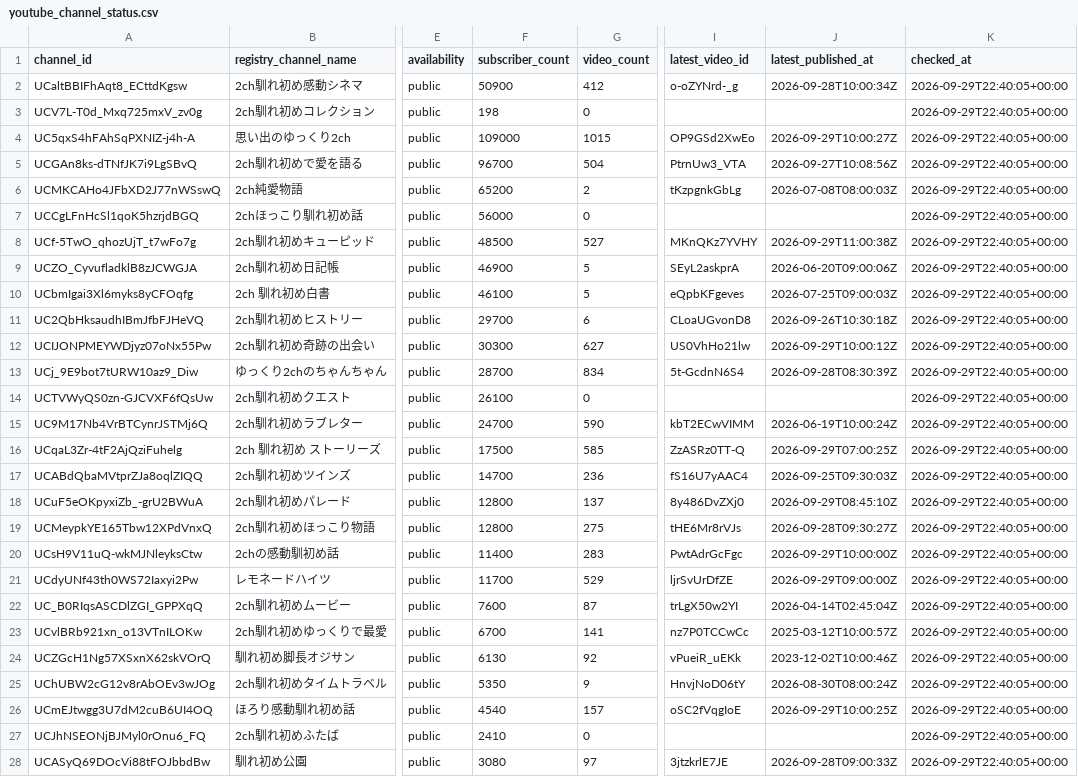
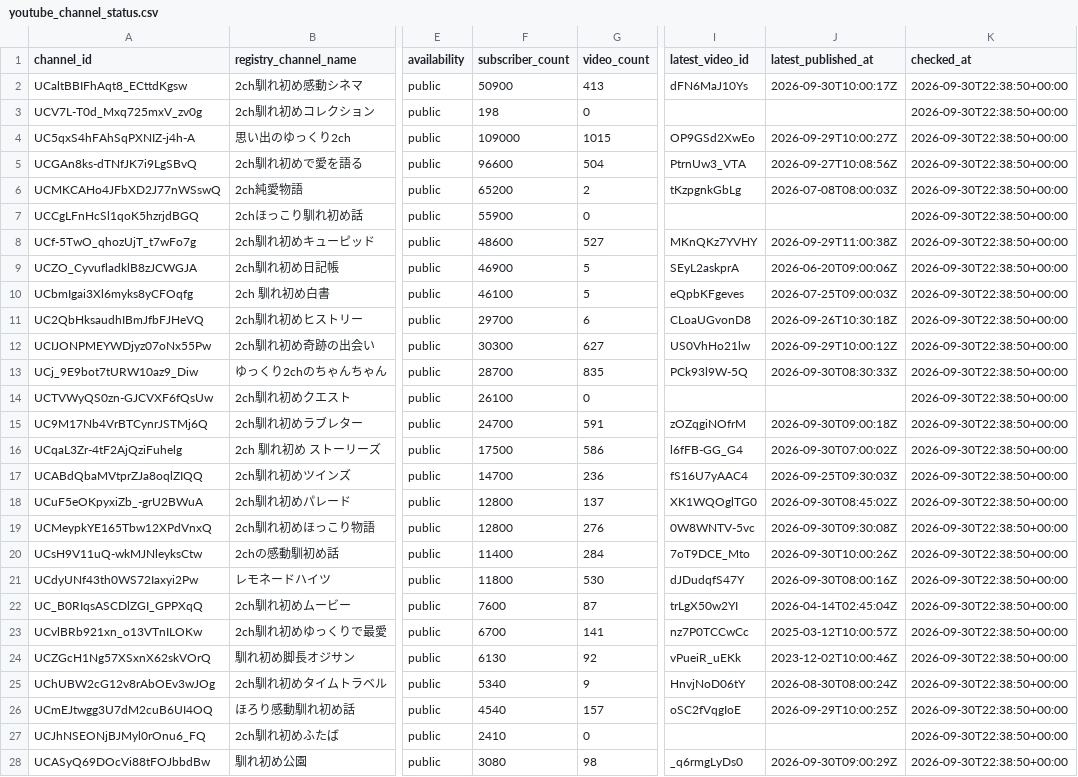
Before and after one commit to japonismy/naresome-kikaku-research, a CSV file: data_sources/youtube_channel_status.csv, drawn as a sheet; only a part is shown, gaps mark what is left out; the diff covers the shown part only; the diff names each change by its address in the sheet, - before the commit and + after, or states it on an @@ line.

```diff
--- a/data_sources/youtube_channel_status.csv
+++ b/data_sources/youtube_channel_status.csv
-G2 (video_count): 412
+G2 (video_count): 413
-I2 (latest_video_id): o-oZYNrd-_g
+I2 (latest_video_id): dFN6MaJ10Ys
-J2 (latest_published_at): 2026-09-28T10:00:34Z
+J2 (latest_published_at): 2026-09-30T10:00:17Z
-K2:K28 (checked_at): 2026-09-29T22:40:05+00:00
+K2:K28 (checked_at): 2026-09-30T22:38:50+00:00
-F5 (subscriber_count): 96700
+F5 (subscriber_count): 96600
-F7 (subscriber_count): 56000
+F7 (subscriber_count): 55900
-F8 (subscriber_count): 48500
+F8 (subscriber_count): 48600
-G13 (video_count): 834
+G13 (video_count): 835
-I13 (latest_video_id): 5t-GcdnN6S4
+I13 (latest_video_id): PCk93l9W-5Q
-J13 (latest_published_at): 2026-09-28T08:30:39Z
+J13 (latest_published_at): 2026-09-30T08:30:33Z
-G15 (video_count): 590
+G15 (video_count): 591
-I15 (latest_video_id): kbT2ECwVIMM
+I15 (latest_video_id): zOZqgiNOfrM
-J15 (latest_published_at): 2026-06-19T10:00:24Z
+J15 (latest_published_at): 2026-09-30T09:00:18Z
-G16 (video_count): 585
+G16 (video_count): 586
-I16 (latest_video_id): ZzASRz0TT-Q
+I16 (latest_video_id): l6fFB-GG_G4
-J16 (latest_published_at): 2026-09-29T07:00:25Z
+J16 (latest_published_at): 2026-09-30T07:00:02Z
-I18 (latest_video_id): 8y486DvZXj0
+I18 (latest_video_id): XK1WQOglTG0
-J18 (latest_published_at): 2026-09-29T08:45:10Z
+J18 (latest_published_at): 2026-09-30T08:45:02Z
-G19 (video_count): 275
+G19 (video_count): 276
-I19 (latest_video_id): tHE6Mr8rVJs
+I19 (latest_video_id): 0W8WNTV-5vc
-J19 (latest_published_at): 2026-09-28T09:30:27Z
+J19 (latest_published_at): 2026-09-30T09:30:08Z
-G20 (video_count): 283
+G20 (video_count): 284
-I20 (latest_video_id): PwtAdrGcFgc
+I20 (latest_video_id): 7oT9DCE_Mto
-J20 (latest_published_at): 2026-09-29T10:00:00Z
+J20 (latest_published_at): 2026-09-30T10:00:26Z
-F21 (subscriber_count): 11700
+F21 (subscriber_count): 11800
-G21 (video_count): 529
+G21 (video_count): 530
-I21 (latest_video_id): ljrSvUrDfZE
+I21 (latest_video_id): dJDudqfS47Y
-J21 (latest_published_at): 2026-09-29T09:00:00Z
+J21 (latest_published_at): 2026-09-30T08:00:16Z
-F25 (subscriber_count): 5350
+F25 (subscriber_count): 5340
-G28 (video_count): 97
+G28 (video_count): 98
-I28 (latest_video_id): 3jtzkrlE7JE
+I28 (latest_video_id): _q6rmgLyDs0
-J28 (latest_published_at): 2026-09-28T09:00:33Z
+J28 (latest_published_at): 2026-09-30T09:00:29Z
```
Also changed, not shown: 16 edited cells elsewhere in this file, reports/channel_scope.csv, reports/competitor_registry_match.csv, 8 other files.
